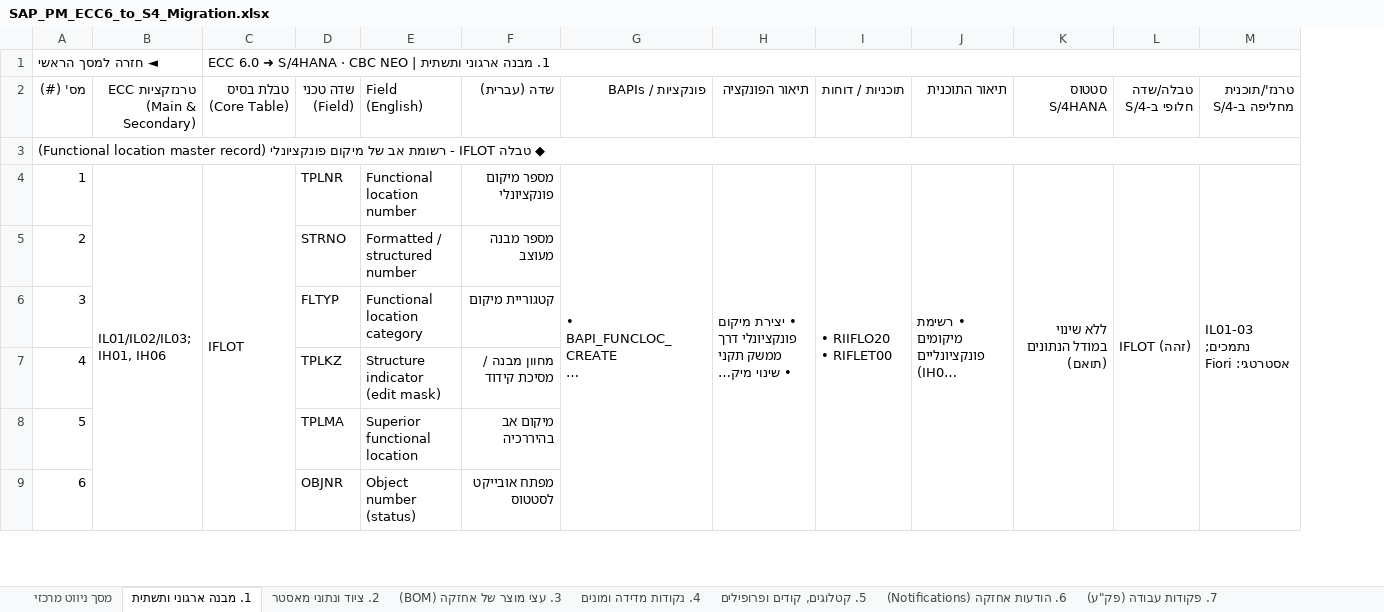
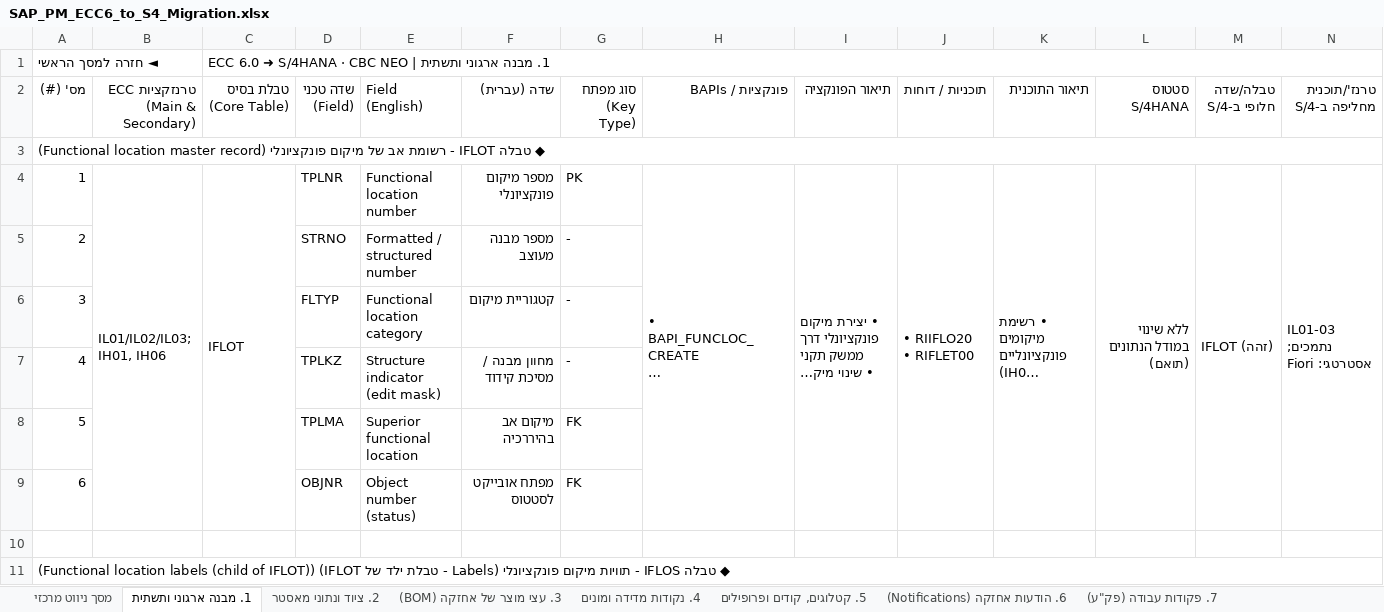
Before and after one commit to sali2610-coder/SAP-AI-Knowledge-Hub, an Excel workbook: SAP_PM_ECC6_to_S4_Migration.xlsx, sheet 1. מבנה ארגוני ותשתית, drawn as a sheet; only a part is shown; long unchanged cells end in …; values as stored, in another font and other column widths than the file's, no cell formats; rows hold the shown columns only; the diff covers the shown part only; the diff names each change by its address in the sheet, - before the commit and + after, or states it on an @@ line.

```diff
--- a/SAP_PM_ECC6_to_S4_Migration.xlsx (sheet 1. מבנה ארגוני ותשתית)
+++ b/SAP_PM_ECC6_to_S4_Migration.xlsx (sheet 1. מבנה ארגוני ותשתית)
+column G (סוג מפתח (Key Type)), rows 4-9: PK | - | - | - | FK | FK
+row 10: (empty)
+row 11: ◆ טבלה IFLOS - תוויות מיקום פונקציונלי (Labels - טבלת ילד של IFLOT) (Functional location labels (child of IFLOT))
```
Also changed, not shown: 5 added rows and row numbers in column A elsewhere in this sheet, sheet 7. פקודות עבודה (פק"ע), sheet מסך ניווט מרכזי, sheet Cockpit מעקב מיגרציה, sheet 3. עצי מוצר של אחזקה (BOM), sheet 11. אחזקה מונעת ותוכניות, sheet 6. הודעות אחזקה (Notifications), 7 more sheets, cell formats, hidden cells, 2 other files.
